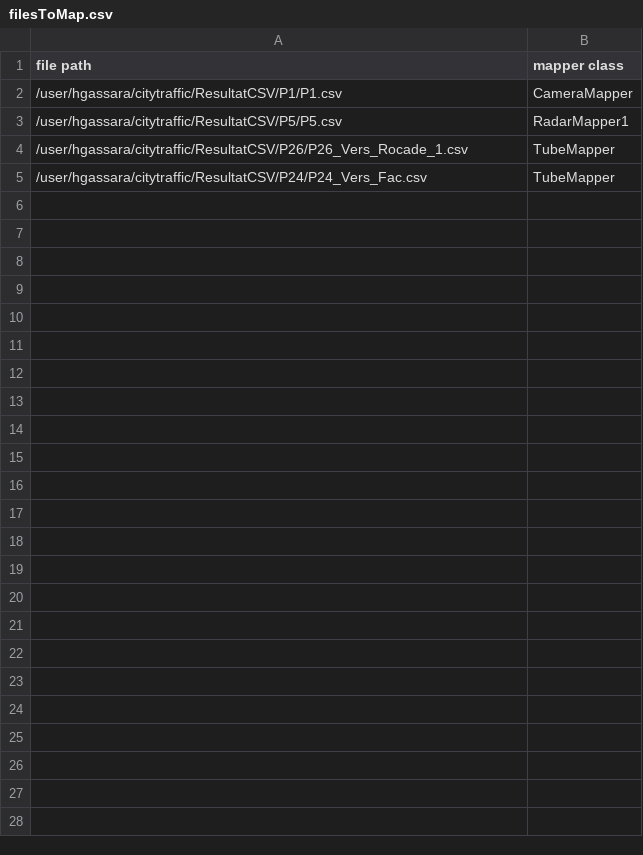
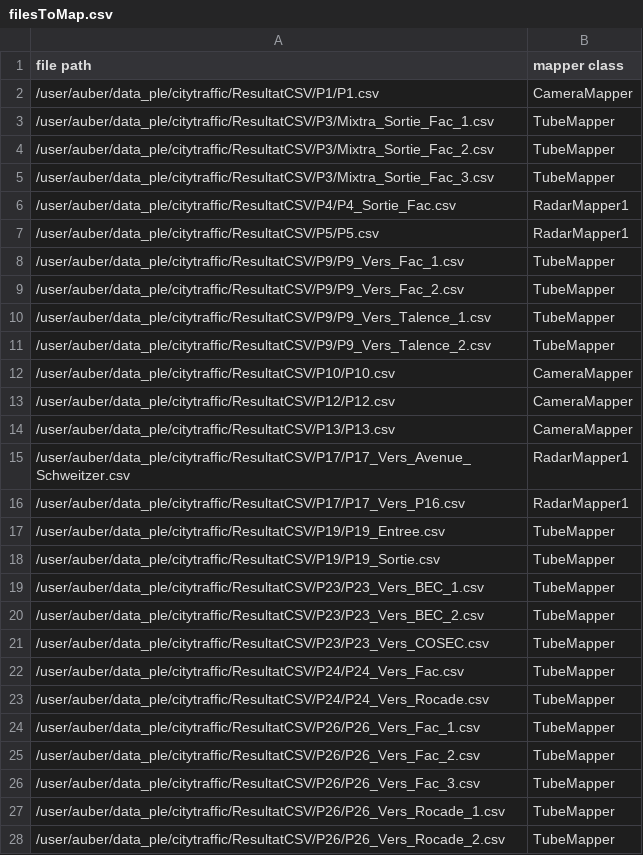
Before and after one commit to GuerOmar/City-Traffic, a CSV file: filesToMap.csv, drawn as a sheet.

```diff
--- a/filesToMap.csv
+++ b/filesToMap.csv
@@ -1,5 +1,28 @@
 file path,mapper class
-/user/hgassara/citytraffic/ResultatCSV/P1/P1.csv,CameraMapper
-/user/hgassara/citytraffic/ResultatCSV/P5/P5.csv,RadarMapper1
-/user/hgassara/citytraffic/ResultatCSV/P26/P26_Vers_Rocade_1.csv,TubeMapper
-/user/hgassara/citytraffic/ResultatCSV/P24/P24_Vers_Fac.csv,TubeMapper
+/user/auber/data_ple/citytraffic/ResultatCSV/P1/P1.csv,CameraMapper
+/user/auber/data_ple/citytraffic/ResultatCSV/P3/Mixtra_Sortie_Fac_1.csv,TubeMapper
+/user/auber/data_ple/citytraffic/ResultatCSV/P3/Mixtra_Sortie_Fac_2.csv,TubeMapper
+/user/auber/data_ple/citytraffic/ResultatCSV/P3/Mixtra_Sortie_Fac_3.csv,TubeMapper
+/user/auber/data_ple/citytraffic/ResultatCSV/P4/P4_Sortie_Fac.csv,RadarMapper1
+/user/auber/data_ple/citytraffic/ResultatCSV/P5/P5.csv,RadarMapper1
+/user/auber/data_ple/citytraffic/ResultatCSV/P9/P9_Vers_Fac_1.csv,TubeMapper
+/user/auber/data_ple/citytraffic/ResultatCSV/P9/P9_Vers_Fac_2.csv,TubeMapper
+/user/auber/data_ple/citytraffic/ResultatCSV/P9/P9_Vers_Talence_1.csv,TubeMapper
+/user/auber/data_ple/citytraffic/ResultatCSV/P9/P9_Vers_Talence_2.csv,TubeMapper
+/user/auber/data_ple/citytraffic/ResultatCSV/P10/P10.csv,CameraMapper
+/user/auber/data_ple/citytraffic/ResultatCSV/P12/P12.csv,CameraMapper
+/user/auber/data_ple/citytraffic/ResultatCSV/P13/P13.csv,CameraMapper
+/user/auber/data_ple/citytraffic/ResultatCSV/P17/P17_Vers_Avenue_Schweitzer.csv,RadarMapper1
+/user/auber/data_ple/citytraffic/ResultatCSV/P17/P17_Vers_P16.csv,RadarMapper1
+/user/auber/data_ple/citytraffic/ResultatCSV/P19/P19_Entree.csv,TubeMapper
+/user/auber/data_ple/citytraffic/ResultatCSV/P19/P19_Sortie.csv,TubeMapper
+/user/auber/data_ple/citytraffic/ResultatCSV/P23/P23_Vers_BEC_1.csv,TubeMapper
+/user/auber/data_ple/citytraffic/ResultatCSV/P23/P23_Vers_BEC_2.csv,TubeMapper
+/user/auber/data_ple/citytraffic/ResultatCSV/P23/P23_Vers_COSEC.csv,TubeMapper
+/user/auber/data_ple/citytraffic/ResultatCSV/P24/P24_Vers_Fac.csv,TubeMapper
+/user/auber/data_ple/citytraffic/ResultatCSV/P24/P24_Vers_Rocade.csv,TubeMapper
+/user/auber/data_ple/citytraffic/ResultatCSV/P26/P26_Vers_Fac_1.csv,TubeMapper
+/user/auber/data_ple/citytraffic/ResultatCSV/P26/P26_Vers_Fac_2.csv,TubeMapper
+/user/auber/data_ple/citytraffic/ResultatCSV/P26/P26_Vers_Fac_3.csv,TubeMapper
+/user/auber/data_ple/citytraffic/ResultatCSV/P26/P26_Vers_Rocade_1.csv,TubeMapper
+/user/auber/data_ple/citytraffic/ResultatCSV/P26/P26_Vers_Rocade_2.csv,TubeMapper
```
Also changed, not shown: 21 other files.
